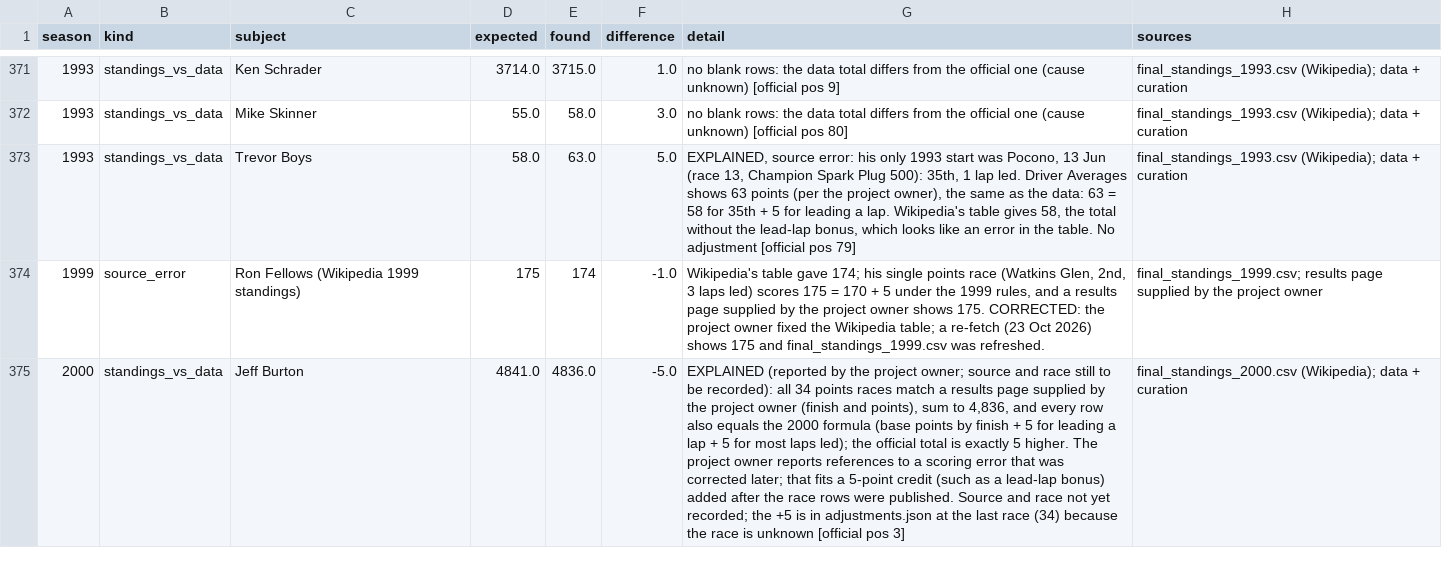
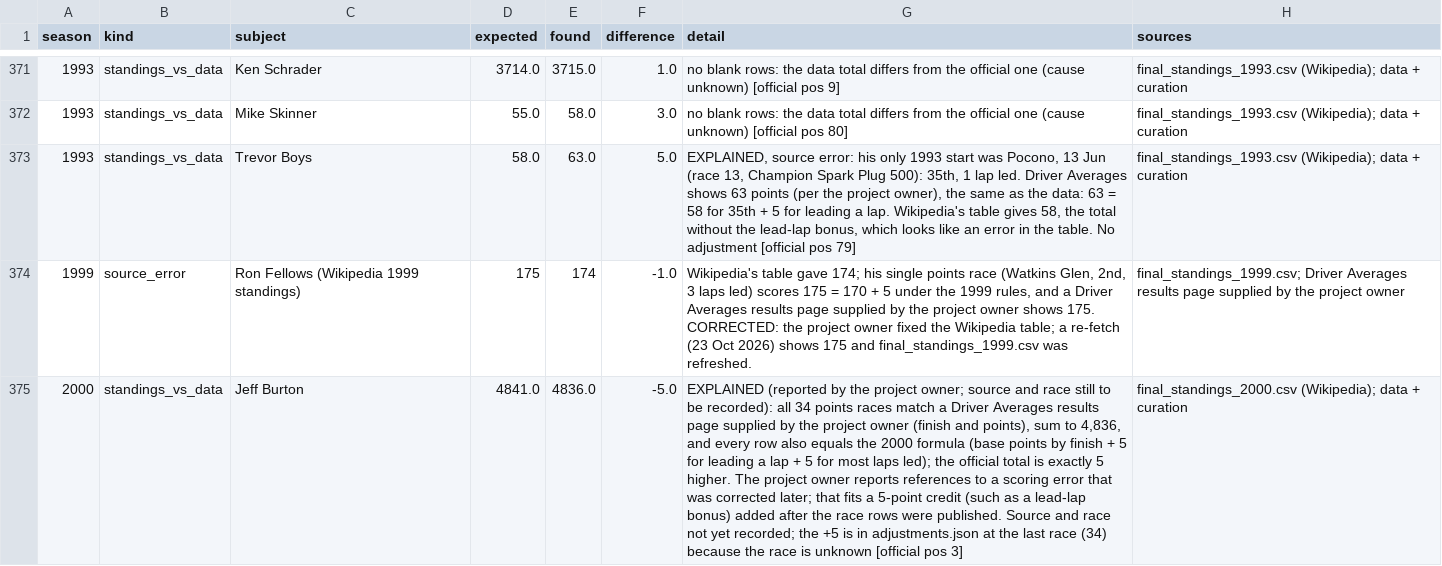
Before and after one commit to intelati26/nascarvis, a CSV file: curation/discrepancies.csv, drawn as a sheet; only a part is shown, gaps mark what is left out; the diff covers the shown part only; the diff names each change by its address in the sheet, - before the commit and + after, or states it on an @@ line.

```diff
--- a/curation/discrepancies.csv
+++ b/curation/discrepancies.csv
-G374 (detail): …and a results page…
+G374 (detail): …and a Driver Averages results page…
-H374 (sources): final_standings_1999.csv; results page…
+H374 (sources): final_standings_1999.csv; Driver Averages results page…
-G375 (detail): …match a results page…
+G375 (detail): …match a Driver Averages results page…
```
Also changed, not shown: 3 edited cells elsewhere in this file, 2 other files.
